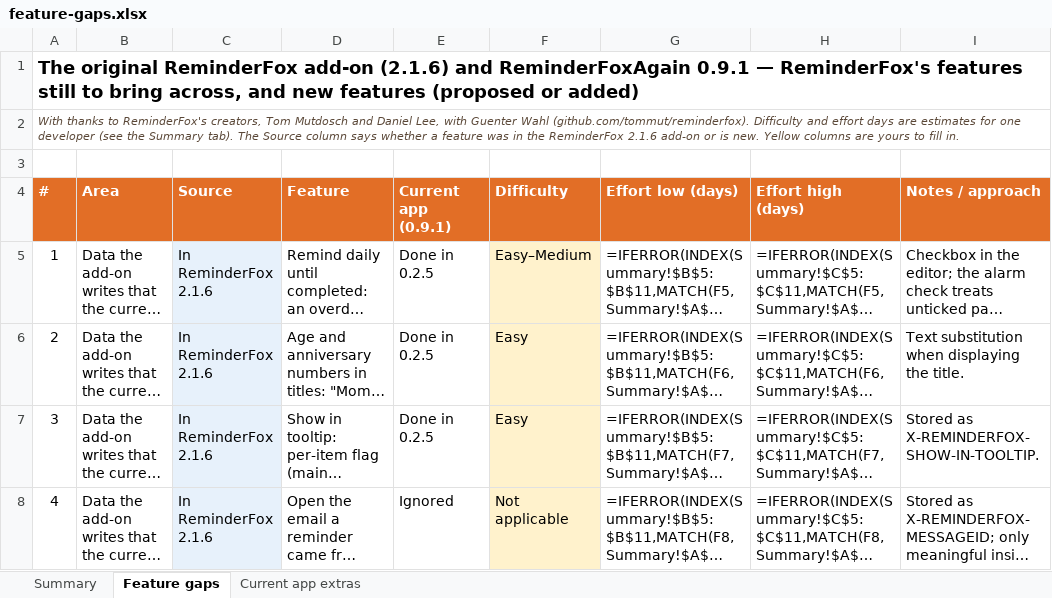
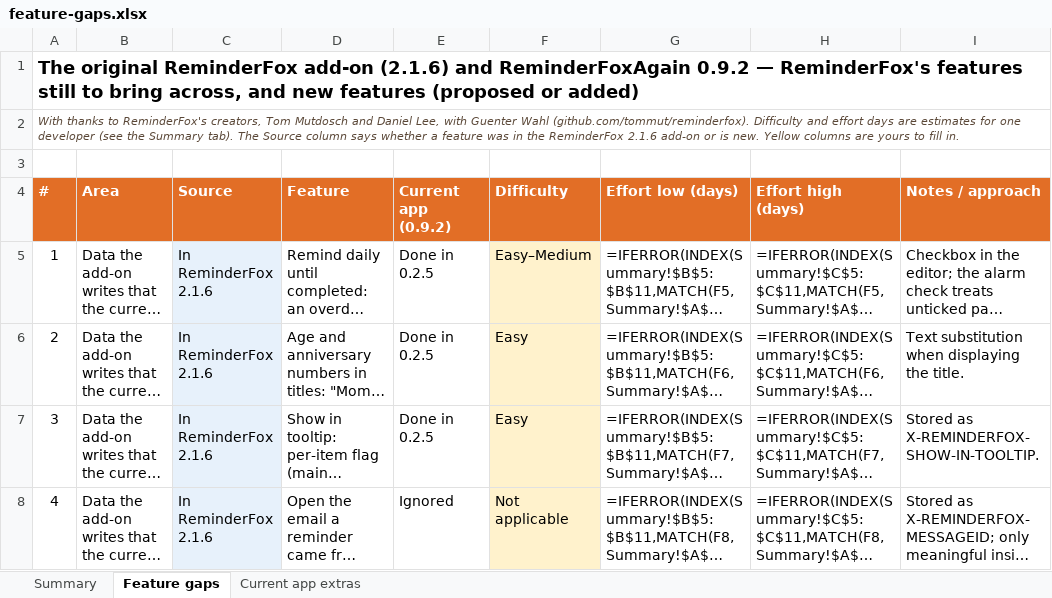
Before and after one commit to rdavidlow-ux/reminderfoxagain, an Excel workbook: docs/feature-gaps.xlsx, sheet Feature gaps, drawn as a sheet; only a part is shown; long unchanged cells end in …; values as stored, in another font and other column widths than the file's, no borders; formulas without a stored value are shown as written; conditional formats not drawn; the diff names each change by its address in the sheet, - before the commit and + after, or states it on an @@ line.

```diff
--- a/docs/feature-gaps.xlsx (sheet Feature gaps)
+++ b/docs/feature-gaps.xlsx (sheet Feature gaps)
-A1 (#): …and ReminderFoxAgain 0.9.1 — ReminderFox's…
+A1 (#): …and ReminderFoxAgain 0.9.2 — ReminderFox's…
-E4: Current app (0.9.1)
+E4: Current app (0.9.2)
```
Also changed, not shown: sheet Current app extras, 21 other files.
